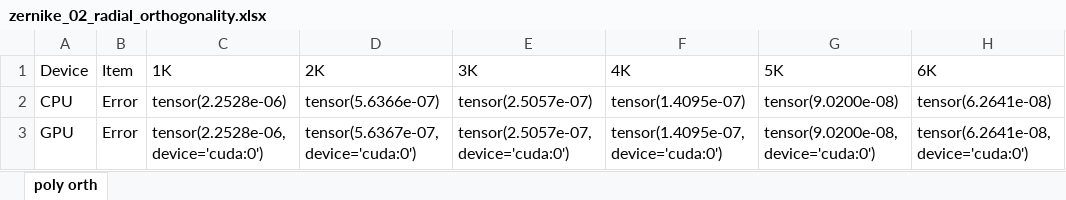
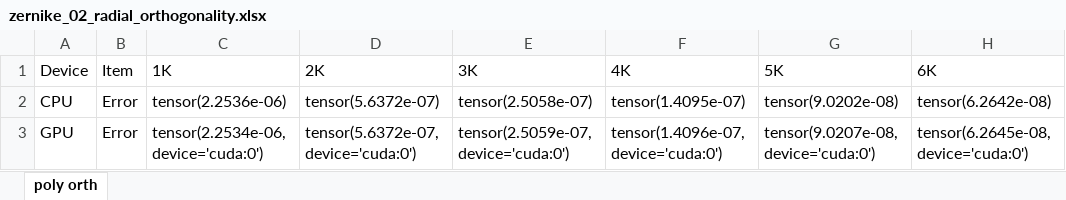
Before and after one commit to sunabove/Zernike, an Excel workbook: result/zernike_02_radial_orthogonality.xlsx, sheet poly orth, drawn as a sheet; values as stored, in another font and other column widths than the file's, no borders; the diff names each change by its address in the sheet, - before the commit and + after, or states it on an @@ line.

```diff
--- a/result/zernike_02_radial_orthogonality.xlsx (sheet poly orth)
+++ b/result/zernike_02_radial_orthogonality.xlsx (sheet poly orth)
-C2 (1K): tensor(2.2528e-06)
+C2 (1K): tensor(2.2536e-06)
-D2 (2K): tensor(5.6366e-07)
+D2 (2K): tensor(5.6372e-07)
-E2 (3K): tensor(2.5057e-07)
+E2 (3K): tensor(2.5058e-07)
-G2 (5K): tensor(9.0200e-08)
+G2 (5K): tensor(9.0202e-08)
-H2 (6K): tensor(6.2641e-08)
+H2 (6K): tensor(6.2642e-08)
-C3 (1K): tensor(2.2528e-06, device='cuda:0')
+C3 (1K): tensor(2.2534e-06, device='cuda:0')
-D3 (2K): tensor(5.6367e-07, device='cuda:0')
+D3 (2K): tensor(5.6372e-07, device='cuda:0')
-E3 (3K): tensor(2.5057e-07, device='cuda:0')
+E3 (3K): tensor(2.5059e-07, device='cuda:0')
-F3 (4K): tensor(1.4095e-07, device='cuda:0')
+F3 (4K): tensor(1.4096e-07, device='cuda:0')
-G3 (5K): tensor(9.0200e-08, device='cuda:0')
+G3 (5K): tensor(9.0207e-08, device='cuda:0')
-H3 (6K): tensor(6.2641e-08, device='cuda:0')
+H3 (6K): tensor(6.2645e-08, device='cuda:0')
```
Also changed, not shown: 4 other files.
